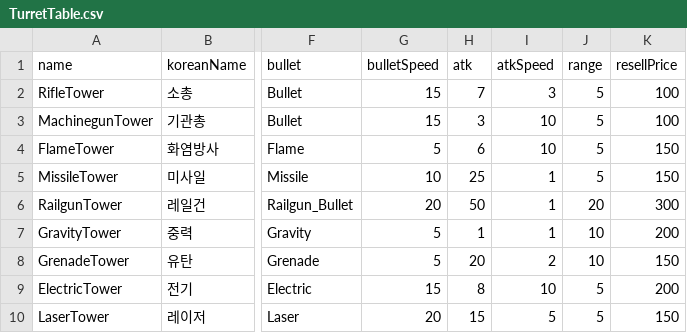
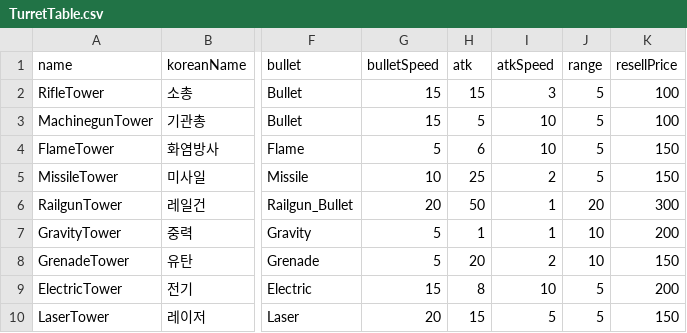
Before and after one commit to daugho/TD, a CSV file: Assets/Resources/Tables/TurretTable.csv, drawn as a sheet; only a part is shown, gaps mark what is left out; the diff names each change by its address in the sheet, - before the commit and + after, or states it on an @@ line.

```diff
--- a/Assets/Resources/Tables/TurretTable.csv
+++ b/Assets/Resources/Tables/TurretTable.csv
-H2 (atk): 7
+H2 (atk): 15
-H3 (atk): 3
+H3 (atk): 5
-I5 (atkSpeed): 1
+I5 (atkSpeed): 2
```
Also changed, not shown: 3 other files.
